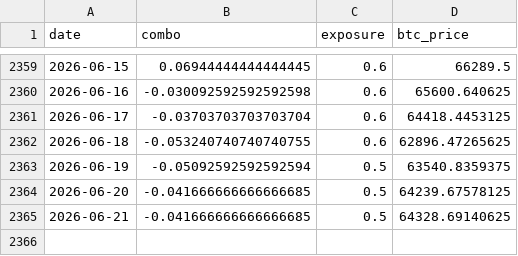
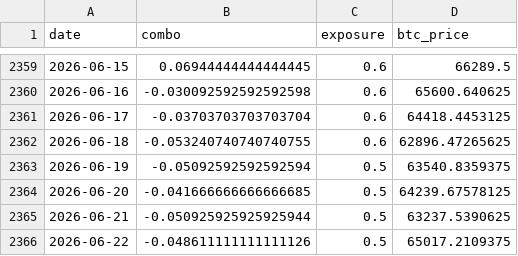
Before and after one commit to DarkoIOSG/d10-strategy, a CSV file: data/combo_history.csv, drawn as a sheet; only a part is shown, gaps mark what is left out.

```diff
--- a/data/combo_history.csv
+++ b/data/combo_history.csv
@@ -2364,2 +2364,3 @@ date,combo,exposure,btc_price
 2026-06-20,-0.041666666666666685,0.5,64239.67578125
-2026-06-21,-0.041666666666666685,0.5,64328.69140625
+2026-06-21,-0.050925925925925944,0.5,63237.5390625
+2026-06-22,-0.048611111111111126,0.5,65017.2109375
```
Also changed, not shown: 2 other files.
